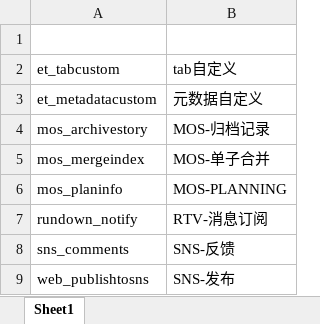
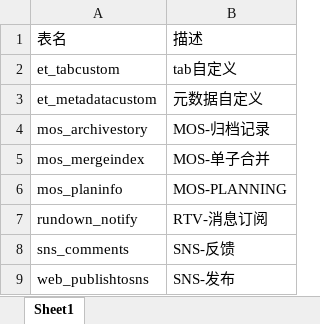
Before and after one commit to xhu218/HelloWorld, an Excel workbook: MyCProgram/近期工作/数据库/web数据库表.xlsx, sheet Sheet1, drawn as a sheet; values as stored, in another font and other column widths than the file's, no borders; the diff names each change by its address in the sheet, - before the commit and + after, or states it on an @@ line.

```diff
--- a/MyCProgram/近期工作/数据库/web数据库表.xlsx (sheet Sheet1)
+++ b/MyCProgram/近期工作/数据库/web数据库表.xlsx (sheet Sheet1)
-row 1: (empty)
+row 1: 表名 | 描述
```
Also changed, not shown: 3 other files.
